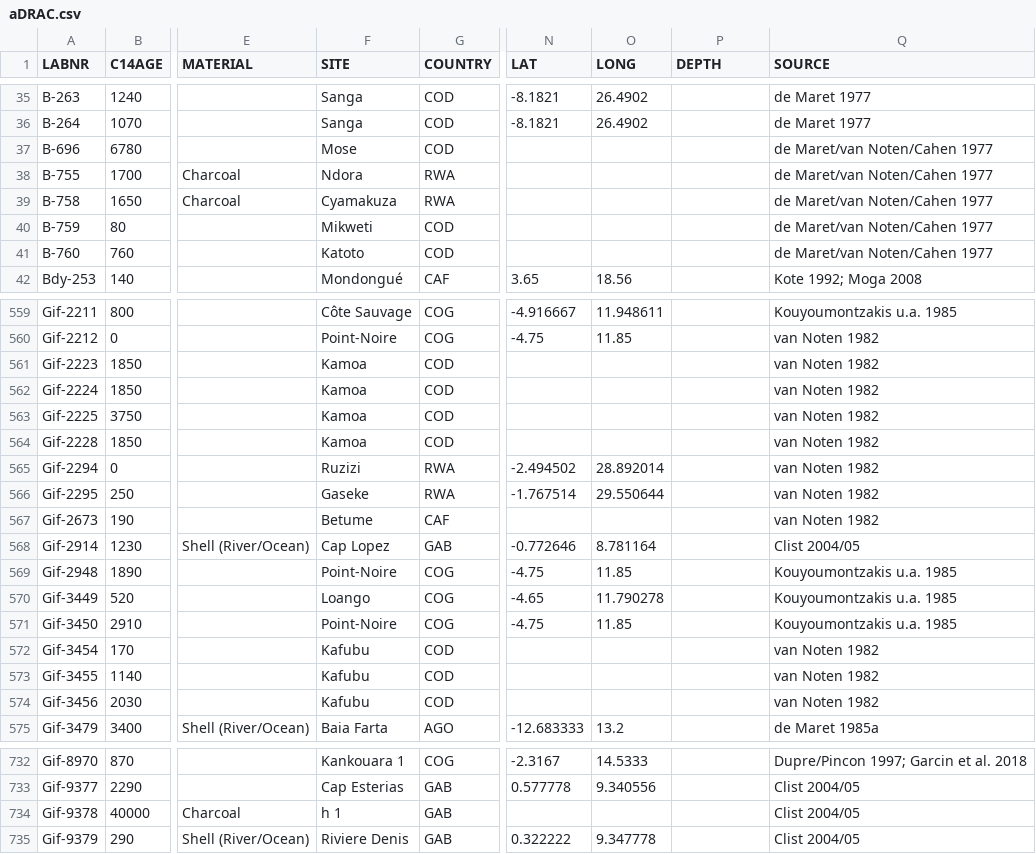
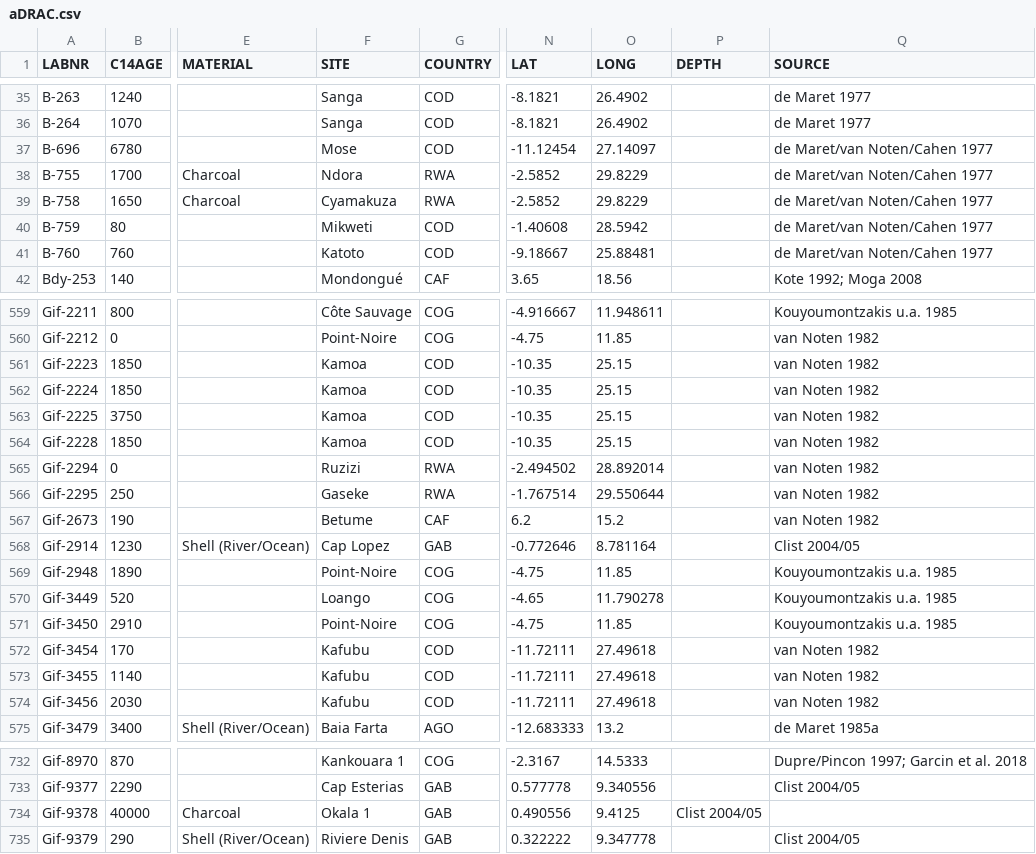
Before and after one commit to dirkseidensticker/aDRAC, a CSV file: data/aDRAC.csv, drawn as a sheet; only a part is shown, gaps mark what is left out; the diff covers the shown part only; the diff names each change by its address in the sheet, - before the commit and + after, or states it on an @@ line.

```diff
--- a/data/aDRAC.csv
+++ b/data/aDRAC.csv
-N37 (LAT): (empty)
+N37 (LAT): -11.12454
-O37 (LONG): (empty)
+O37 (LONG): 27.14097
-N38:N39 (LAT): (empty)
+N38:N39 (LAT): -2.5852
-O38:O39 (LONG): (empty)
+O38:O39 (LONG): 29.8229
-N40 (LAT): (empty)
+N40 (LAT): -1.40608
-O40 (LONG): (empty)
+O40 (LONG): 28.5942
-N41 (LAT): (empty)
+N41 (LAT): -9.18667
-O41 (LONG): (empty)
+O41 (LONG): 25.88481
-N561:N564 (LAT): (empty)
+N561:N564 (LAT): -10.35
-O561:O564 (LONG): (empty)
+O561:O564 (LONG): 25.15
-N567 (LAT): (empty)
+N567 (LAT): 6.2
-O567 (LONG): (empty)
+O567 (LONG): 15.2
-N572:N574 (LAT): (empty)
+N572:N574 (LAT): -11.72111
-O572:O574 (LONG): (empty)
+O572:O574 (LONG): 27.49618
-F734 (SITE): h 1
+F734 (SITE): Okala 1
-N734 (LAT): (empty)
+N734 (LAT): 0.490556
-O734 (LONG): (empty)
+O734 (LONG): 9.4125
-P734 (DEPTH): (empty)
+P734 (DEPTH): Clist 2004/05
-Q734 (SOURCE): Clist 2004/05
+Q734 (SOURCE): (empty)
```
Also changed, not shown: 153 edited cells elsewhere in this file.
